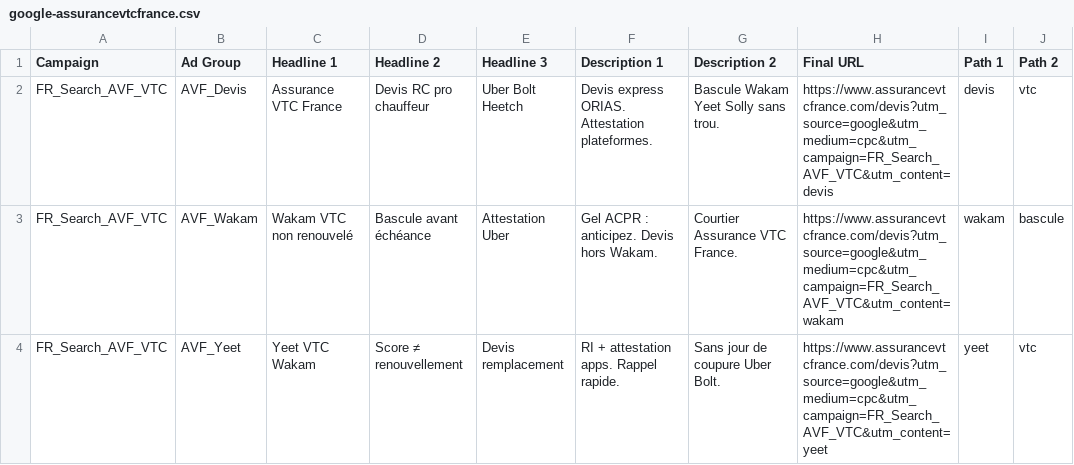
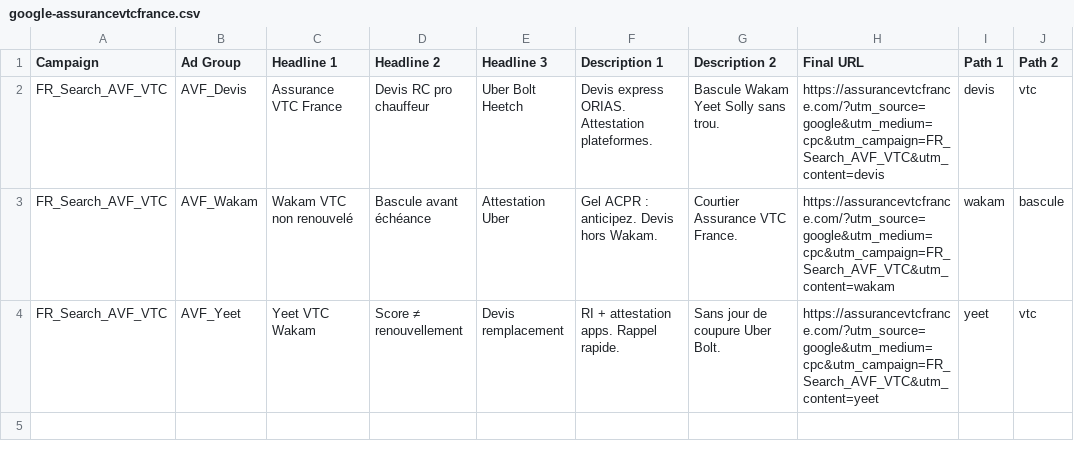
Before and after one commit to Lilw3n/LeadsOpportunities, a CSV file: ads/google-assurancevtcfrance.csv, drawn as a sheet.

```diff
--- a/ads/google-assurancevtcfrance.csv
+++ b/ads/google-assurancevtcfrance.csv
@@ -1,4 +1,4 @@
 Campaign,Ad Group,Headline 1,Headline 2,Headline 3,Description 1,Description 2,Final URL,Path 1,Path 2
-FR_Search_AVF_VTC,AVF_Devis,Assurance VTC France,Devis RC pro chauffeur,Uber Bolt Heetch,Devis express ORIAS. Attestation plateformes.,Bascule Wakam Yeet Solly sans trou.,https://www.assurancevtcfrance.com/devis?utm_source=google&utm_medium=cpc&utm_campaign=FR_Search_AVF_VTC&utm_content=devis,devis,vtc
-FR_Search_AVF_VTC,AVF_Wakam,Wakam VTC non renouvelé,Bascule avant échéance,Attestation Uber,Gel ACPR : anticipez. Devis hors Wakam.,Courtier Assurance VTC France.,https://www.assurancevtcfrance.com/devis?utm_source=google&utm_medium=cpc&utm_campaign=FR_Search_AVF_VTC&utm_content=wakam,wakam,bascule
-FR_Search_AVF_VTC,AVF_Yeet,Yeet VTC Wakam,Score ≠ renouvellement,Devis remplacement,RI + attestation apps. Rappel rapide.,Sans jour de coupure Uber Bolt.,https://www.assurancevtcfrance.com/devis?utm_source=google&utm_medium=cpc&utm_campaign=FR_Search_AVF_VTC&utm_content=yeet,yeet,vtc
+FR_Search_AVF_VTC,AVF_Devis,Assurance VTC France,Devis RC pro chauffeur,Uber Bolt Heetch,Devis express ORIAS. Attestation plateformes.,Bascule Wakam Yeet Solly sans trou.,https://assurancevtcfrance.com/?utm_source=google&utm_medium=cpc&utm_campaign=FR_Search_AVF_VTC&utm_content=devis,devis,vtc
+FR_Search_AVF_VTC,AVF_Wakam,Wakam VTC non renouvelé,Bascule avant échéance,Attestation Uber,Gel ACPR : anticipez. Devis hors Wakam.,Courtier Assurance VTC France.,https://assurancevtcfrance.com/?utm_source=google&utm_medium=cpc&utm_campaign=FR_Search_AVF_VTC&utm_content=wakam,wakam,bascule
+FR_Search_AVF_VTC,AVF_Yeet,Yeet VTC Wakam,Score ≠ renouvellement,Devis remplacement,RI + attestation apps. Rappel rapide.,Sans jour de coupure Uber Bolt.,https://assurancevtcfrance.com/?utm_source=google&utm_medium=cpc&utm_campaign=FR_Search_AVF_VTC&utm_content=yeet,yeet,vtc
```
Also changed, not shown: ads/meta-assurancevtcfrance.csv, 9 other files.
